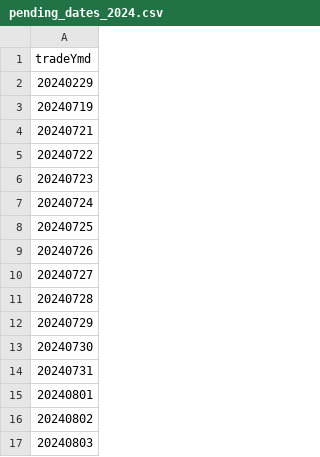
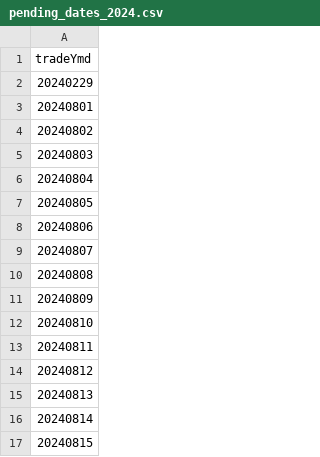
Before and after one commit to gemmanzu-a11y/smp-graduation-2026, a CSV file: shared_datasets/kpx_generation/pending_dates_2024.csv, drawn as a sheet; only a part is shown; the shorter side is filled out with more unchanged rows; the diff covers the shown part only.

```diff
--- a/shared_datasets/kpx_generation/pending_dates_2024.csv
+++ b/shared_datasets/kpx_generation/pending_dates_2024.csv
@@ -2,14 +2,2 @@
 20240229
-20240719
-20240721
-20240722
-20240723
-20240724
-20240725
-20240726
-20240727
-20240728
-20240729
-20240730
-20240731
 20240801
```
Also changed, not shown: 56 removed rows elsewhere in this file, 11 other files.
